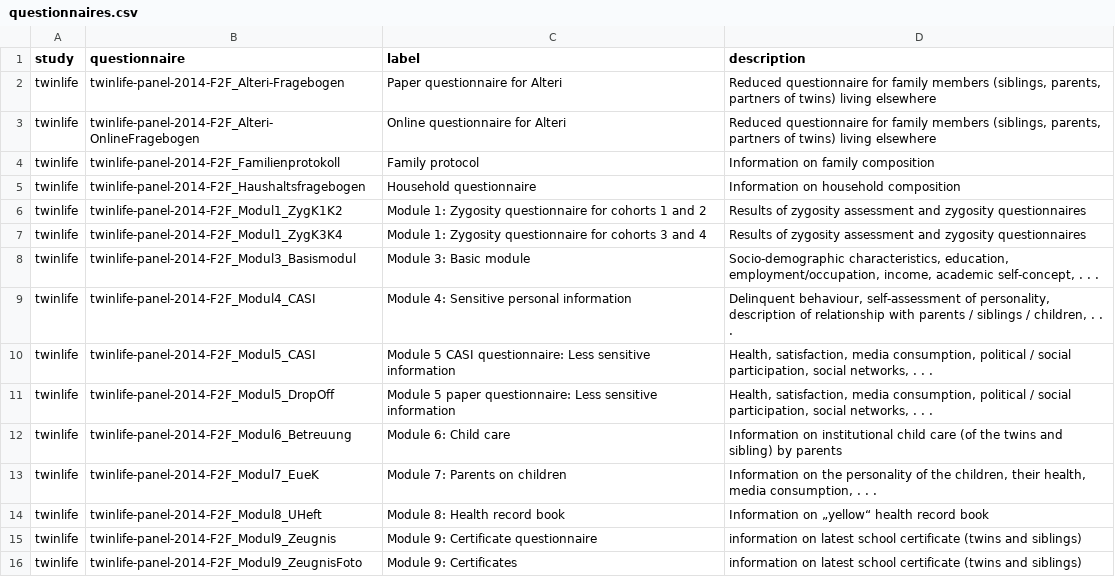
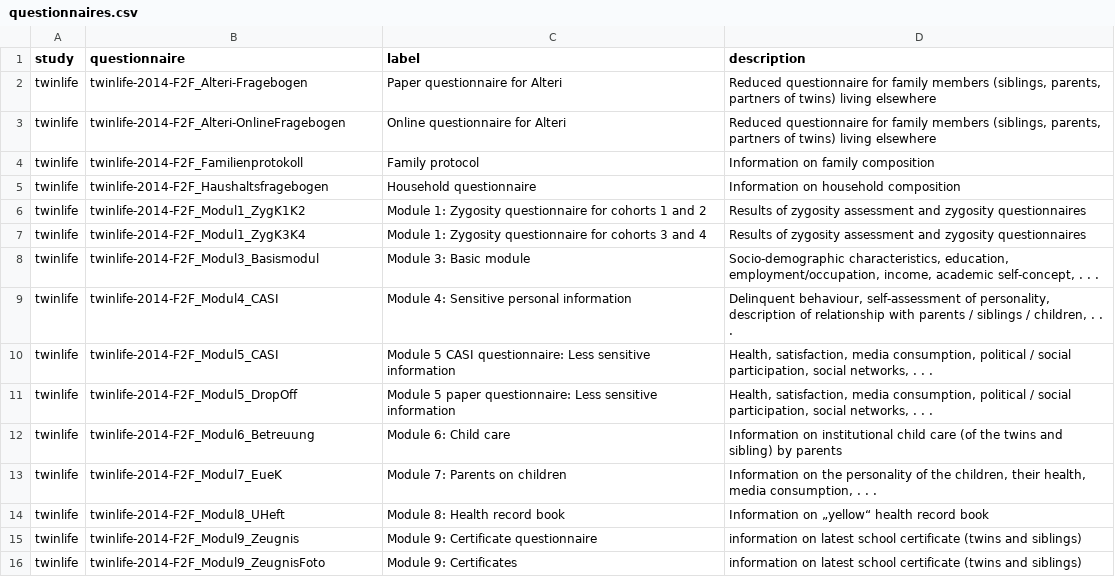
Before and after one commit to volkerlang/twinlife, a CSV file: metadata/questionnaires.csv, drawn as a sheet.

```diff
--- a/metadata/questionnaires.csv
+++ b/metadata/questionnaires.csv
@@ -1,16 +1,16 @@
 study,questionnaire,label,description
-twinlife,twinlife-panel-2014-F2F_Alteri-Fragebogen,Paper questionnaire for Alteri,"Reduced questionnaire for family members (siblings, parents, partners of twins) living elsewhere"
-twinlife,twinlife-panel-2014-F2F_Alteri-OnlineFragebogen,Online questionnaire for Alteri,"Reduced questionnaire for family members (siblings, parents, partners of twins) living elsewhere"
-twinlife,twinlife-panel-2014-F2F_Familienprotokoll,Family protocol,Information on family composition
-twinlife,twinlife-panel-2014-F2F_Haushaltsfragebogen,Household questionnaire,Information on household composition
-twinlife,twinlife-panel-2014-F2F_Modul1_ZygK1K2,Module 1: Zygosity questionnaire for cohorts 1 and 2,Results of zygosity assessment and zygosity questionnaires
-twinlife,twinlife-panel-2014-F2F_Modul1_ZygK3K4,Module 1: Zygosity questionnaire for cohorts 3 and 4,Results of zygosity assessment and zygosity questionnaires
-twinlife,twinlife-panel-2014-F2F_Modul3_Basismodul,Module 3: Basic module,"Socio-demographic characteristics, education, employment/occupation, income, academic self-concept, . . ."
-twinlife,twinlife-panel-2014-F2F_Modul4_CASI,Module 4: Sensitive personal information,"Delinquent behaviour, self-assessment of personality, description of relationship with parents / siblings / children, . . ."
-twinlife,twinlife-panel-2014-F2F_Modul5_CASI,Module 5 CASI questionnaire: Less sensitive information,"Health, satisfaction, media consumption, political / social participation, social networks, . . ."
-twinlife,twinlife-panel-2014-F2F_Modul5_DropOff,Module 5 paper questionnaire: Less sensitive information,"Health, satisfaction, media consumption, political / social participation, social networks, . . ."
-twinlife,twinlife-panel-2014-F2F_Modul6_Betreuung,Module 6: Child care,Information on institutional child care (of the twins and sibling) by parents
-twinlife,twinlife-panel-2014-F2F_Modul7_EueK,Module 7: Parents on children,"Information on the personality of the children, their health, media consumption, . . ."
-twinlife,twinlife-panel-2014-F2F_Modul8_UHeft,Module 8: Health record book,Information on „yellow“ health record book
-twinlife,twinlife-panel-2014-F2F_Modul9_Zeugnis,Module 9: Certificate questionnaire,information on latest school certificate (twins and siblings)
-twinlife,twinlife-panel-2014-F2F_Modul9_ZeugnisFoto,Module 9: Certificates,information on latest school certificate (twins and siblings)
+twinlife,twinlife-2014-F2F_Alteri-Fragebogen,Paper questionnaire for Alteri,"Reduced questionnaire for family members (siblings, parents, partners of twins) living elsewhere"
+twinlife,twinlife-2014-F2F_Alteri-OnlineFragebogen,Online questionnaire for Alteri,"Reduced questionnaire for family members (siblings, parents, partners of twins) living elsewhere"
+twinlife,twinlife-2014-F2F_Familienprotokoll,Family protocol,Information on family composition
+twinlife,twinlife-2014-F2F_Haushaltsfragebogen,Household questionnaire,Information on household composition
+twinlife,twinlife-2014-F2F_Modul1_ZygK1K2,Module 1: Zygosity questionnaire for cohorts 1 and 2,Results of zygosity assessment and zygosity questionnaires
+twinlife,twinlife-2014-F2F_Modul1_ZygK3K4,Module 1: Zygosity questionnaire for cohorts 3 and 4,Results of zygosity assessment and zygosity questionnaires
+twinlife,twinlife-2014-F2F_Modul3_Basismodul,Module 3: Basic module,"Socio-demographic characteristics, education, employment/occupation, income, academic self-concept, . . ."
+twinlife,twinlife-2014-F2F_Modul4_CASI,Module 4: Sensitive personal information,"Delinquent behaviour, self-assessment of personality, description of relationship with parents / siblings / children, . . ."
+twinlife,twinlife-2014-F2F_Modul5_CASI,Module 5 CASI questionnaire: Less sensitive information,"Health, satisfaction, media consumption, political / social participation, social networks, . . ."
+twinlife,twinlife-2014-F2F_Modul5_DropOff,Module 5 paper questionnaire: Less sensitive information,"Health, satisfaction, media consumption, political / social participation, social networks, . . ."
+twinlife,twinlife-2014-F2F_Modul6_Betreuung,Module 6: Child care,Information on institutional child care (of the twins and sibling) by parents
+twinlife,twinlife-2014-F2F_Modul7_EueK,Module 7: Parents on children,"Information on the personality of the children, their health, media consumption, . . ."
+twinlife,twinlife-2014-F2F_Modul8_UHeft,Module 8: Health record book,Information on „yellow“ health record book
+twinlife,twinlife-2014-F2F_Modul9_Zeugnis,Module 9: Certificate questionnaire,information on latest school certificate (twins and siblings)
+twinlife,twinlife-2014-F2F_Modul9_ZeugnisFoto,Module 9: Certificates,information on latest school certificate (twins and siblings)
```
Also changed, not shown: 3 other files.
